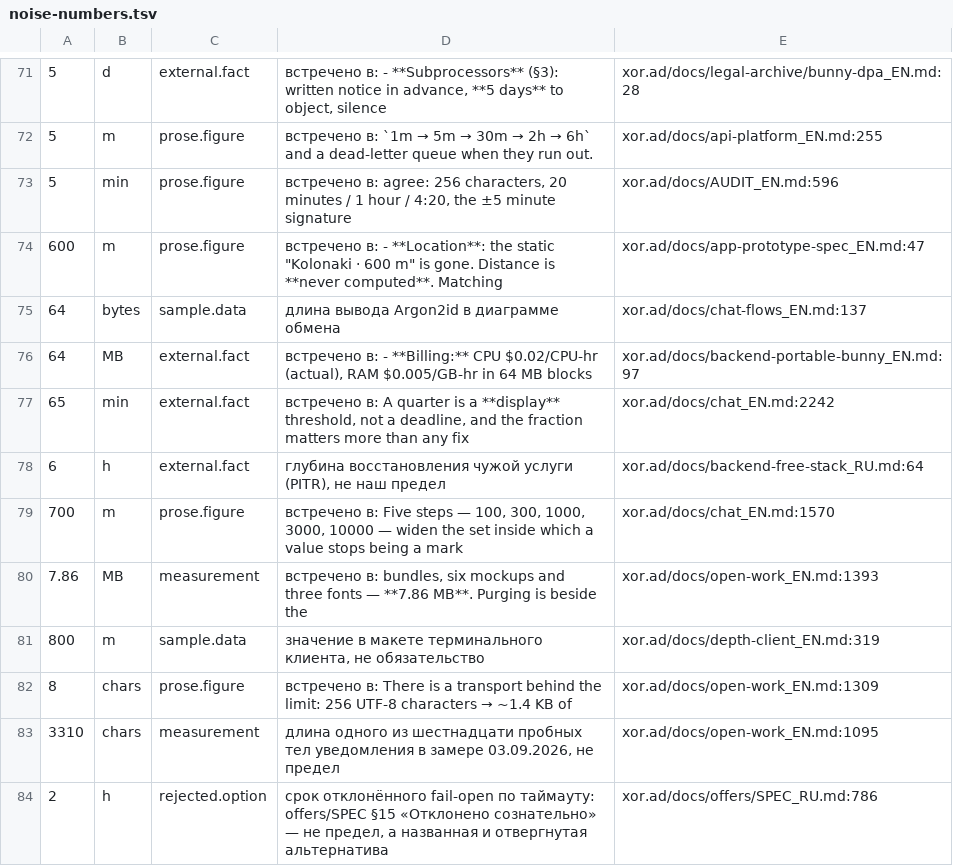
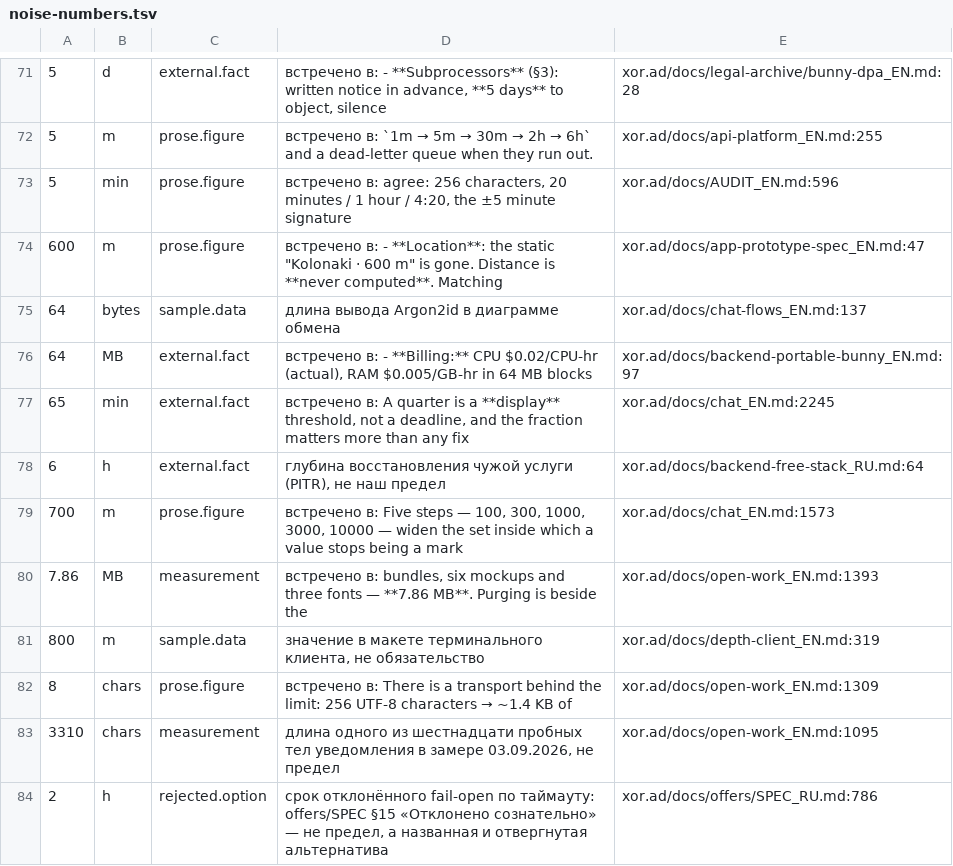
Before and after one commit to panov-id/xor.ad, a TSV file: docs/facts/noise-numbers.tsv, drawn as a sheet; only a part is shown, gaps mark what is left out; the diff names each change by its address in the sheet, - before the commit and + after, or states it on an @@ line.

```diff
--- a/docs/facts/noise-numbers.tsv
+++ b/docs/facts/noise-numbers.tsv
-E77: xor.ad/docs/chat_EN.md:2242
+E77: xor.ad/docs/chat_EN.md:2245
-E79: xor.ad/docs/chat_EN.md:1570
+E79: xor.ad/docs/chat_EN.md:1573
```
Also changed, not shown: docs/facts/decisions.tsv, docs/facts/open.tsv, 10 other files.
